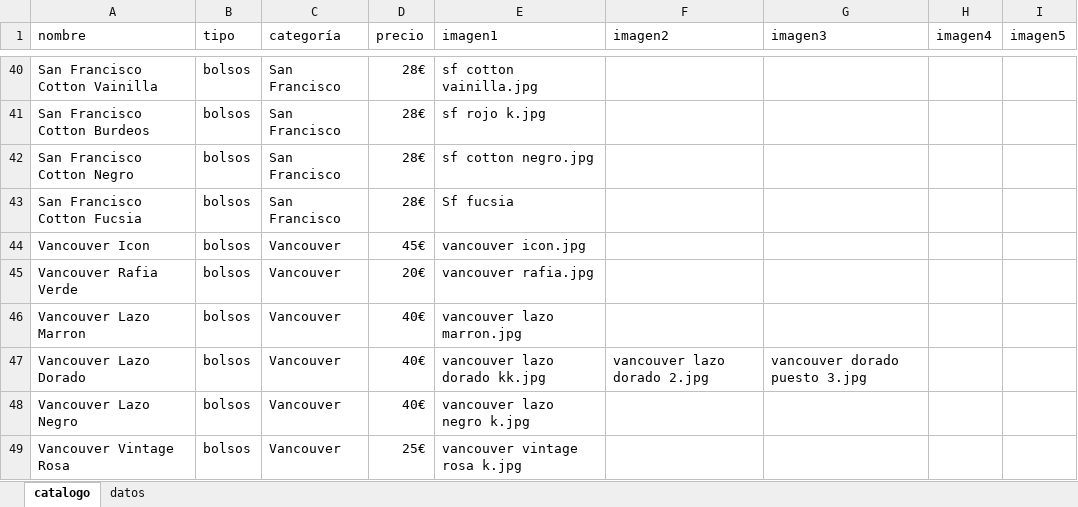
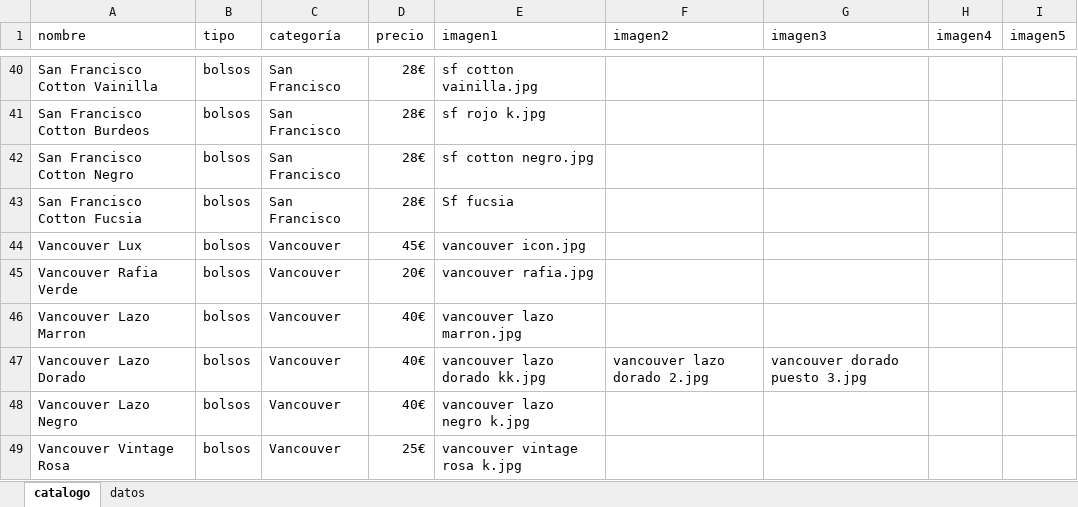
Before and after one commit to guillebielza/maruchis, an Excel workbook: catalogo.xlsx, sheet catalogo, drawn as a sheet; only a part is shown, gaps mark what is left out; values as stored, in another font and other column widths than the file's, no borders; charts and pictures and table styles not drawn; the diff names each change by its address in the sheet, - before the commit and + after, or states it on an @@ line.

```diff
--- a/catalogo.xlsx (sheet catalogo)
+++ b/catalogo.xlsx (sheet catalogo)
-A44 (nombre): Vancouver Icon
+A44 (nombre): Vancouver Lux
```
Also changed, not shown: 2 other files.
